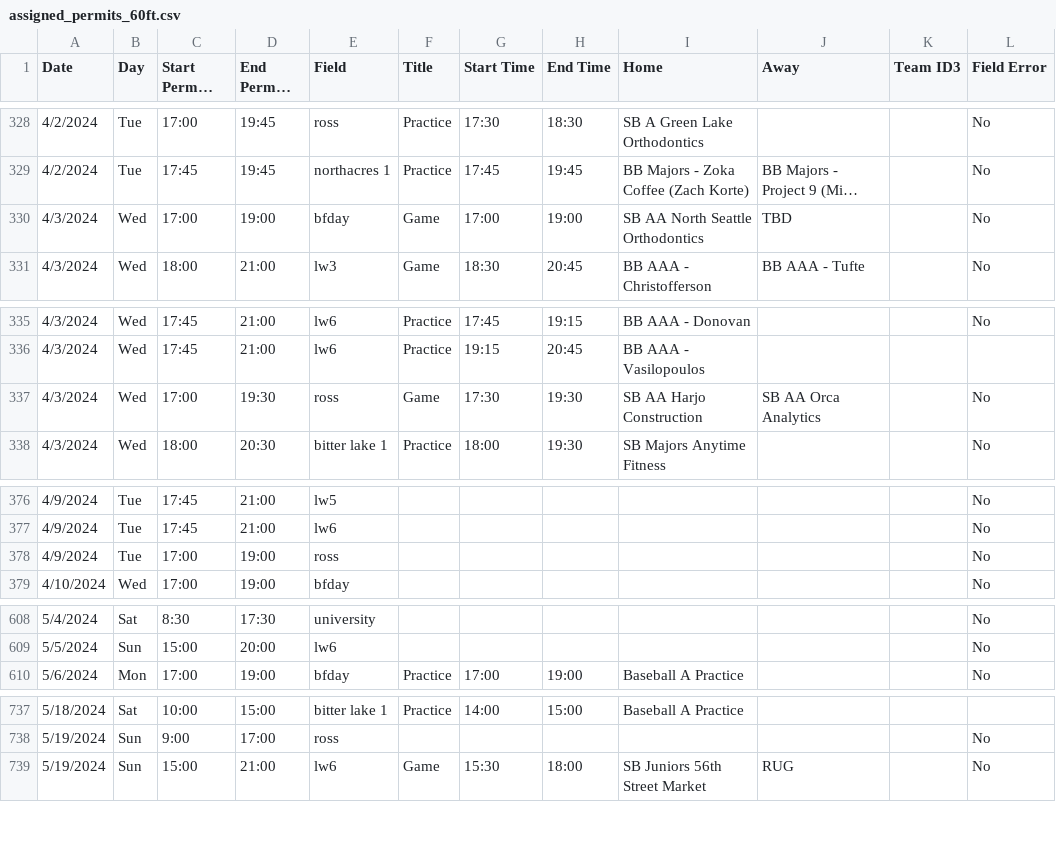
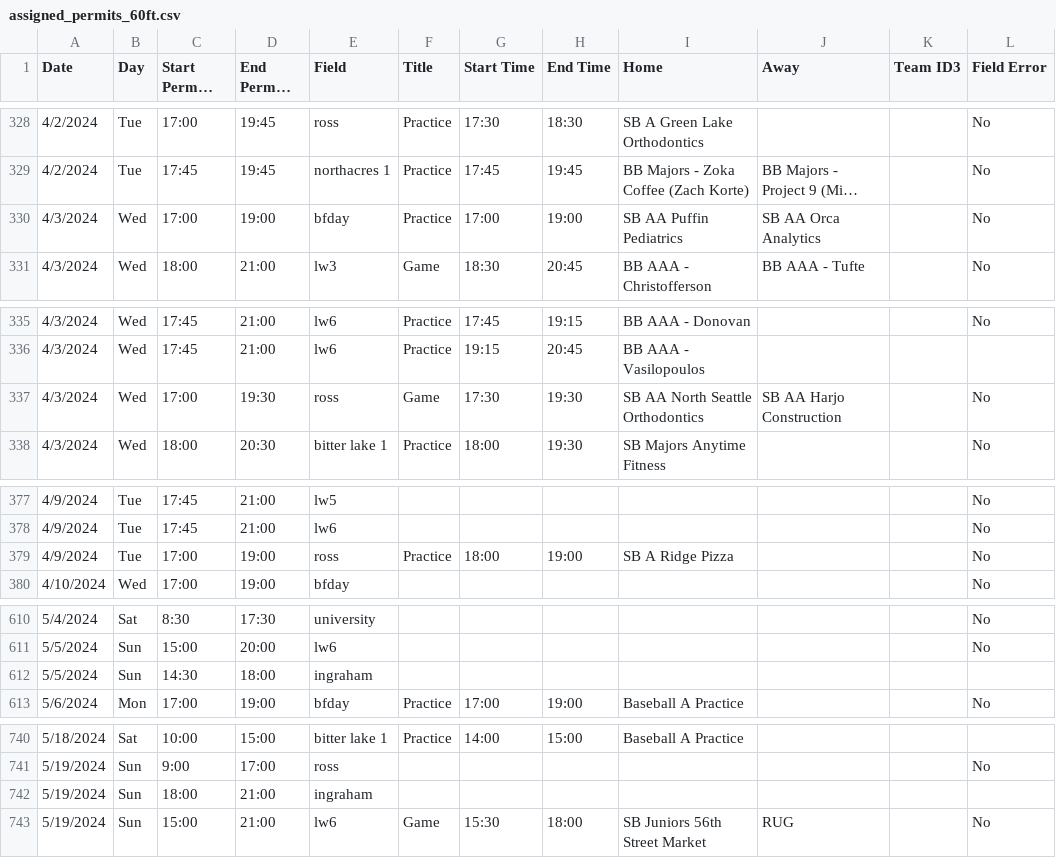
Before and after one commit to ncllball/ncll-schedule, a CSV file: assigned_permits_60ft.csv, drawn as a sheet; only a part is shown, gaps mark what is left out; long unchanged cells end in …; addresses are those after the commit; the diff covers the shown part only; the diff names each change by its address in the sheet, - before the commit and + after, or states it on an @@ line.

```diff
--- a/assigned_permits_60ft.csv
+++ b/assigned_permits_60ft.csv
-F330 (Title): Game
+F330 (Title): Practice
-I330 (Home): SB AA North Seattle Orthodontics
+I330 (Home): SB AA Puffin Pediatrics
-J330 (Away): TBD
+J330 (Away): SB AA Orca Analytics
-I337 (Home): SB AA Harjo Construction
+I337 (Home): SB AA North Seattle Orthodontics
-J337 (Away): SB AA Orca Analytics
+J337 (Away): SB AA Harjo Construction
-F379 (Title): (empty)
+F379 (Title): Practice
-G379 (Start Time): (empty)
+G379 (Start Time): 18:00
-H379 (End Time): (empty)
+H379 (End Time): 19:00
-I379 (Home): (empty)
+I379 (Home): SB A Ridge Pizza
+row 612: 5/5/2024 | Sun | 14:30 | 18:00 | ingraham
+row 742: 5/19/2024 | Sun | 18:00 | 21:00 | ingraham
```
Also changed, not shown: 2 added rows and 19 edited cells elsewhere in this file.
